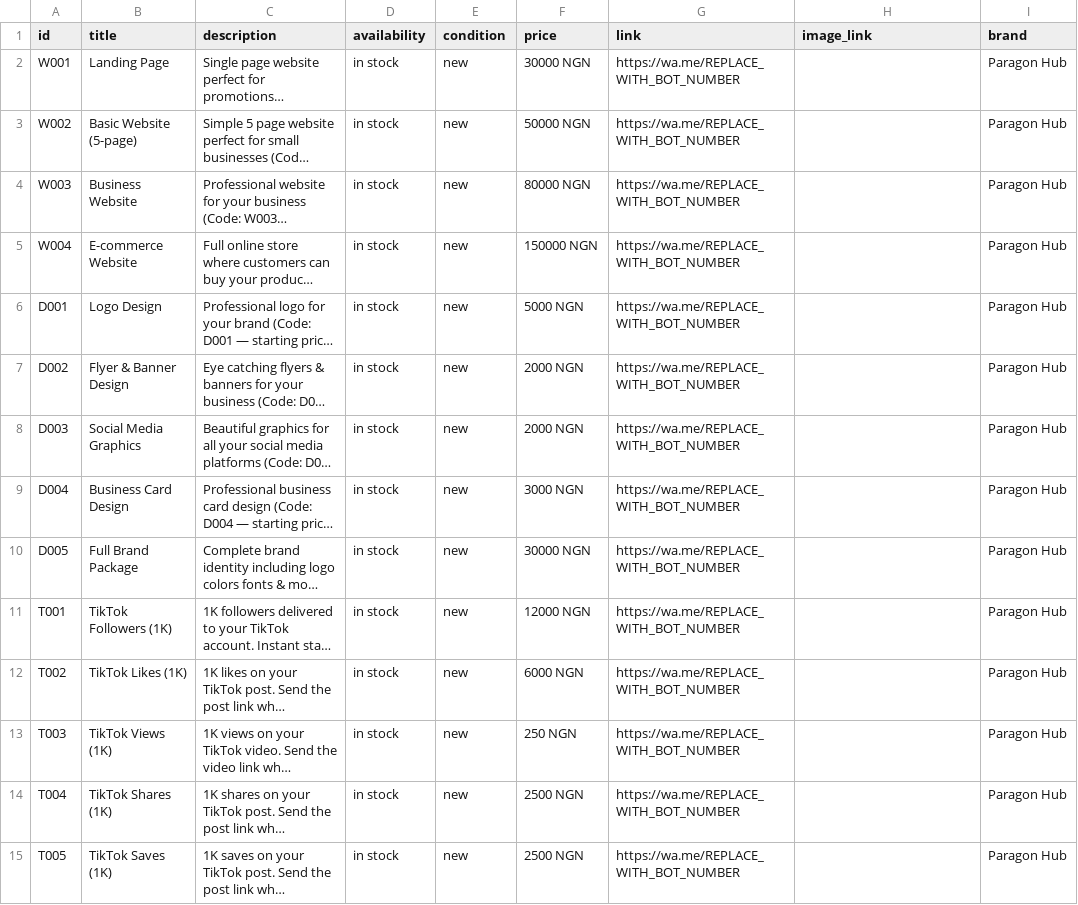
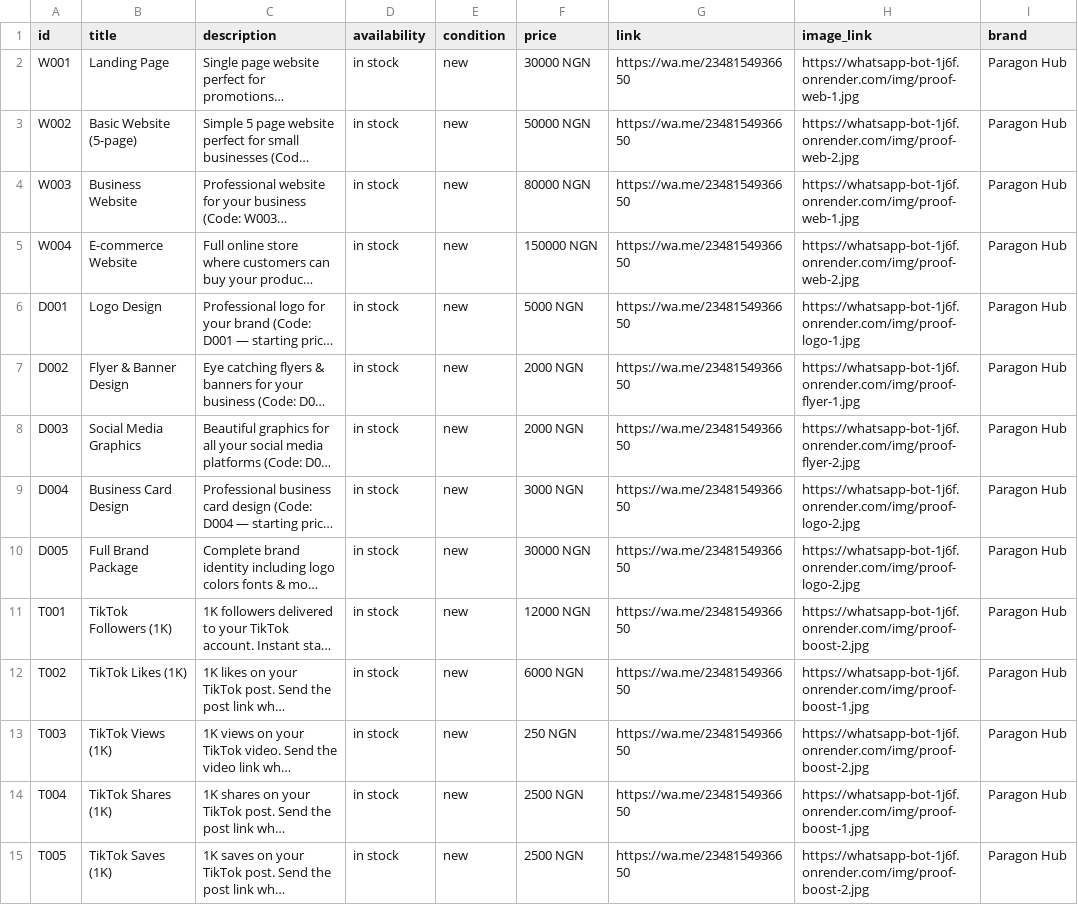
Before and after one commit to paragonarchive2026-dev/paragon-whatsapp-bot, a CSV file: data/commerce_feed.csv, drawn as a sheet; only a part is shown; long unchanged cells end in …; the diff covers the shown part only; the diff names each change by its address in the sheet, - before the commit and + after, or states it on an @@ line.

Commit message:
feat: starter gallery (8 images, self-hosted, proof packs + catalog feed filled)

```diff
--- a/data/commerce_feed.csv
+++ b/data/commerce_feed.csv
-G2:G15 (link): https://wa.me/REPLACE_WITH_BOT_NUMBER
+G2:G15 (link): https://wa.me/2348154936650
-H2 (image_link): (empty)
+H2 (image_link): https://whatsapp-bot-1j6f.onrender.com/img/proof-web-1.jpg
-H3 (image_link): (empty)
+H3 (image_link): https://whatsapp-bot-1j6f.onrender.com/img/proof-web-2.jpg
-H4 (image_link): (empty)
+H4 (image_link): https://whatsapp-bot-1j6f.onrender.com/img/proof-web-1.jpg
-H5 (image_link): (empty)
+H5 (image_link): https://whatsapp-bot-1j6f.onrender.com/img/proof-web-2.jpg
-H6 (image_link): (empty)
+H6 (image_link): https://whatsapp-bot-1j6f.onrender.com/img/proof-logo-1.jpg
-H7 (image_link): (empty)
+H7 (image_link): https://whatsapp-bot-1j6f.onrender.com/img/proof-flyer-1.jpg
-H8 (image_link): (empty)
+H8 (image_link): https://whatsapp-bot-1j6f.onrender.com/img/proof-flyer-2.jpg
-H9:H10 (image_link): (empty)
+H9:H10 (image_link): https://whatsapp-bot-1j6f.onrender.com/img/proof-logo-2.jpg
-H11 (image_link): (empty)
+H11 (image_link): https://whatsapp-bot-1j6f.onrender.com/img/proof-boost-2.jpg
-H12 (image_link): (empty)
+H12 (image_link): https://whatsapp-bot-1j6f.onrender.com/img/proof-boost-1.jpg
-H13 (image_link): (empty)
+H13 (image_link): https://whatsapp-bot-1j6f.onrender.com/img/proof-boost-2.jpg
-H14 (image_link): (empty)
+H14 (image_link): https://whatsapp-bot-1j6f.onrender.com/img/proof-boost-1.jpg
-H15 (image_link): (empty)
+H15 (image_link): https://whatsapp-bot-1j6f.onrender.com/img/proof-boost-2.jpg
```
Also changed, not shown: 86 edited cells elsewhere in this file, 12 other files.
